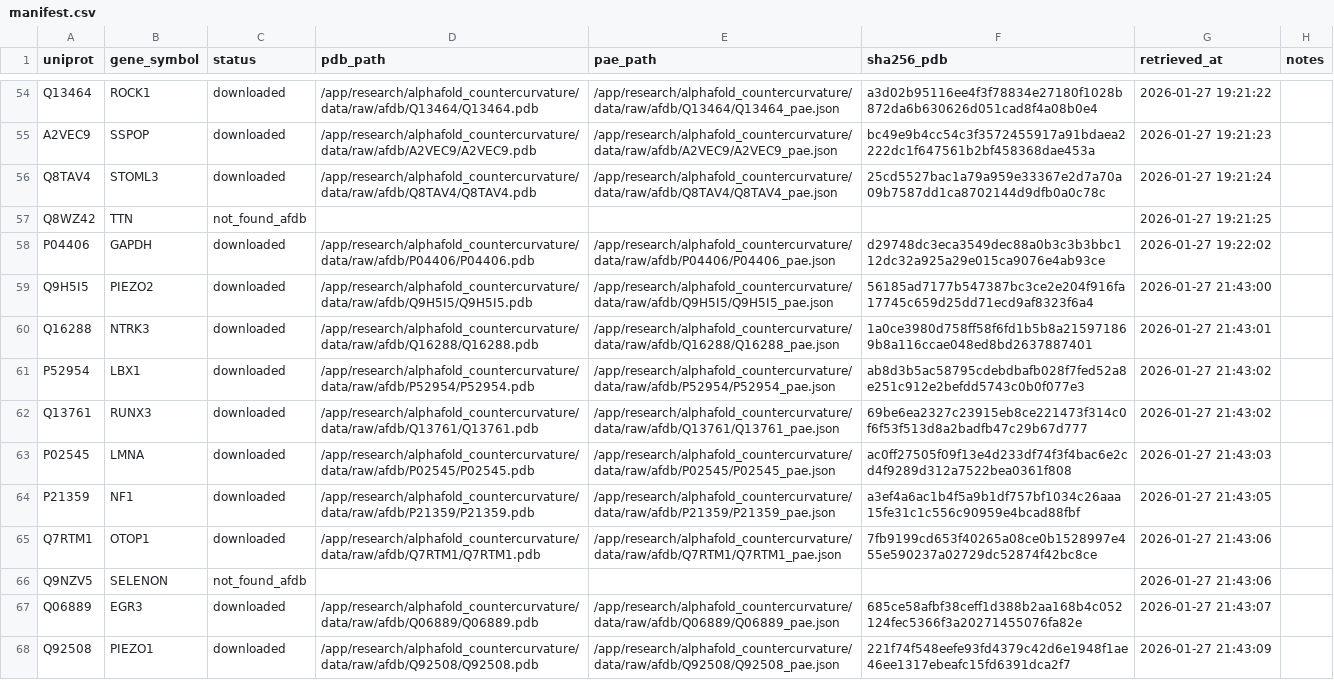
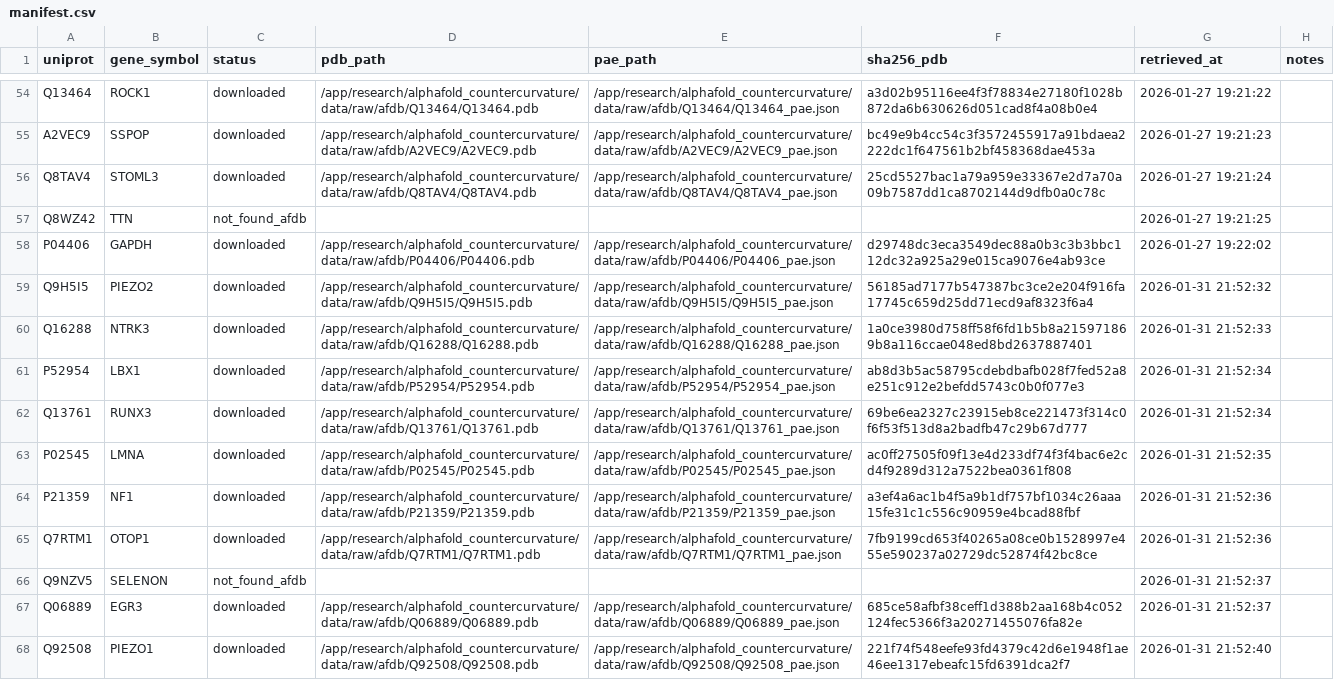
Before and after one commit to sayuj1989-ops/life, a CSV file: research/alphafold_countercurvature/data/manifest.csv, drawn as a sheet; only a part is shown, gaps mark what is left out.

```diff
--- a/research/alphafold_countercurvature/data/manifest.csv
+++ b/research/alphafold_countercurvature/data/manifest.csv
@@ -58,11 +58,11 @@ Q8WZ42,TTN,not_found_afdb,,,,2026-01-27 19:21:25,
 P04406,GAPDH,downloaded,/app/research/alphafold_countercurvature/data/raw/afdb/P04406/P04406.pdb,/app/research/alphafold_countercurvature/data/raw/afdb/P04406/P04406_pae.json,d29748dc3eca3549dec88a0b3c3b3bbc112dc32a925a29e015ca9076e4ab93ce,2026-01-27 19:22:02,
-Q9H5I5,PIEZO2,downloaded,/app/research/alphafold_countercurvature/data/raw/afdb/Q9H5I5/Q9H5I5.pdb,/app/research/alphafold_countercurvature/data/raw/afdb/Q9H5I5/Q9H5I5_pae.json,56185ad7177b547387bc3ce2e204f916fa17745c659d25dd71ecd9af8323f6a4,2026-01-27 21:43:00,
-Q16288,NTRK3,downloaded,/app/research/alphafold_countercurvature/data/raw/afdb/Q16288/Q16288.pdb,/app/research/alphafold_countercurvature/data/raw/afdb/Q16288/Q16288_pae.json,1a0ce3980d758ff58f6fd1b5b8a215971869b8a116ccae048ed8bd2637887401,2026-01-27 21:43:01,
-P52954,LBX1,downloaded,/app/research/alphafold_countercurvature/data/raw/afdb/P52954/P52954.pdb,/app/research/alphafold_countercurvature/data/raw/afdb/P52954/P52954_pae.json,ab8d3b5ac58795cdebdbafb028f7fed52a8e251c912e2befdd5743c0b0f077e3,2026-01-27 21:43:02,
-Q13761,RUNX3,downloaded,/app/research/alphafold_countercurvature/data/raw/afdb/Q13761/Q13761.pdb,/app/research/alphafold_countercurvature/data/raw/afdb/Q13761/Q13761_pae.json,69be6ea2327c23915eb8ce221473f314c0f6f53f513d8a2badfb47c29b67d777,2026-01-27 21:43:02,
-P02545,LMNA,downloaded,/app/research/alphafold_countercurvature/data/raw/afdb/P02545/P02545.pdb,/app/research/alphafold_countercurvature/data/raw/afdb/P02545/P02545_pae.json,ac0ff27505f09f13e4d233df74f3f4bac6e2cd4f9289d312a7522bea0361f808,2026-01-27 21:43:03,
-P21359,NF1,downloaded,/app/research/alphafold_countercurvature/data/raw/afdb/P21359/P21359.pdb,/app/research/alphafold_countercurvature/data/raw/afdb/P21359/P21359_pae.json,a3ef4a6ac1b4f5a9b1df757bf1034c26aaa15fe31c1c556c90959e4bcad88fbf,2026-01-27 21:43:05,
-Q7RTM1,OTOP1,downloaded,/app/research/alphafold_countercurvature/data/raw/afdb/Q7RTM1/Q7RTM1.pdb,/app/research/alphafold_countercurvature/data/raw/afdb/Q7RTM1/Q7RTM1_pae.json,7fb9199cd653f40265a08ce0b1528997e455e590237a02729dc52874f42bc8ce,2026-01-27 21:43:06,
-Q9NZV5,SELENON,not_found_afdb,,,,2026-01-27 21:43:06,
-Q06889,EGR3,downloaded,/app/research/alphafold_countercurvature/data/raw/afdb/Q06889/Q06889.pdb,/app/research/alphafold_countercurvature/data/raw/afdb/Q06889/Q06889_pae.json,685ce58afbf38ceff1d388b2aa168b4c052124fec5366f3a20271455076fa82e,2026-01-27 21:43:07,
-Q92508,PIEZO1,downloaded,/app/research/alphafold_countercurvature/data/raw/afdb/Q92508/Q92508.pdb,/app/research/alphafold_countercurvature/data/raw/afdb/Q92508/Q92508_pae.json,221f74f548eefe93fd4379c42d6e1948f1ae46ee1317ebeafc15fd6391dca2f7,2026-01-27 21:43:09,
+Q9H5I5,PIEZO2,downloaded,/app/research/alphafold_countercurvature/data/raw/afdb/Q9H5I5/Q9H5I5.pdb,/app/research/alphafold_countercurvature/data/raw/afdb/Q9H5I5/Q9H5I5_pae.json,56185ad7177b547387bc3ce2e204f916fa17745c659d25dd71ecd9af8323f6a4,2026-01-31 21:52:32,
+Q16288,NTRK3,downloaded,/app/research/alphafold_countercurvature/data/raw/afdb/Q16288/Q16288.pdb,/app/research/alphafold_countercurvature/data/raw/afdb/Q16288/Q16288_pae.json,1a0ce3980d758ff58f6fd1b5b8a215971869b8a116ccae048ed8bd2637887401,2026-01-31 21:52:33,
+P52954,LBX1,downloaded,/app/research/alphafold_countercurvature/data/raw/afdb/P52954/P52954.pdb,/app/research/alphafold_countercurvature/data/raw/afdb/P52954/P52954_pae.json,ab8d3b5ac58795cdebdbafb028f7fed52a8e251c912e2befdd5743c0b0f077e3,2026-01-31 21:52:34,
+Q13761,RUNX3,downloaded,/app/research/alphafold_countercurvature/data/raw/afdb/Q13761/Q13761.pdb,/app/research/alphafold_countercurvature/data/raw/afdb/Q13761/Q13761_pae.json,69be6ea2327c23915eb8ce221473f314c0f6f53f513d8a2badfb47c29b67d777,2026-01-31 21:52:34,
+P02545,LMNA,downloaded,/app/research/alphafold_countercurvature/data/raw/afdb/P02545/P02545.pdb,/app/research/alphafold_countercurvature/data/raw/afdb/P02545/P02545_pae.json,ac0ff27505f09f13e4d233df74f3f4bac6e2cd4f9289d312a7522bea0361f808,2026-01-31 21:52:35,
+P21359,NF1,downloaded,/app/research/alphafold_countercurvature/data/raw/afdb/P21359/P21359.pdb,/app/research/alphafold_countercurvature/data/raw/afdb/P21359/P21359_pae.json,a3ef4a6ac1b4f5a9b1df757bf1034c26aaa15fe31c1c556c90959e4bcad88fbf,2026-01-31 21:52:36,
+Q7RTM1,OTOP1,downloaded,/app/research/alphafold_countercurvature/data/raw/afdb/Q7RTM1/Q7RTM1.pdb,/app/research/alphafold_countercurvature/data/raw/afdb/Q7RTM1/Q7RTM1_pae.json,7fb9199cd653f40265a08ce0b1528997e455e590237a02729dc52874f42bc8ce,2026-01-31 21:52:36,
+Q9NZV5,SELENON,not_found_afdb,,,,2026-01-31 21:52:37,
+Q06889,EGR3,downloaded,/app/research/alphafold_countercurvature/data/raw/afdb/Q06889/Q06889.pdb,/app/research/alphafold_countercurvature/data/raw/afdb/Q06889/Q06889_pae.json,685ce58afbf38ceff1d388b2aa168b4c052124fec5366f3a20271455076fa82e,2026-01-31 21:52:37,
+Q92508,PIEZO1,downloaded,/app/research/alphafold_countercurvature/data/raw/afdb/Q92508/Q92508.pdb,/app/research/alphafold_countercurvature/data/raw/afdb/Q92508/Q92508_pae.json,221f74f548eefe93fd4379c42d6e1948f1ae46ee1317ebeafc15fd6391dca2f7,2026-01-31 21:52:40,
```
Also changed, not shown: 4 other files.
